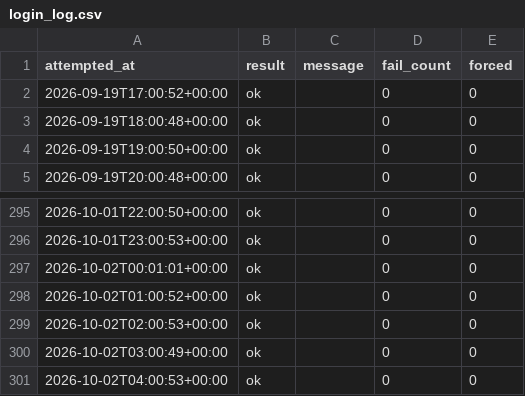
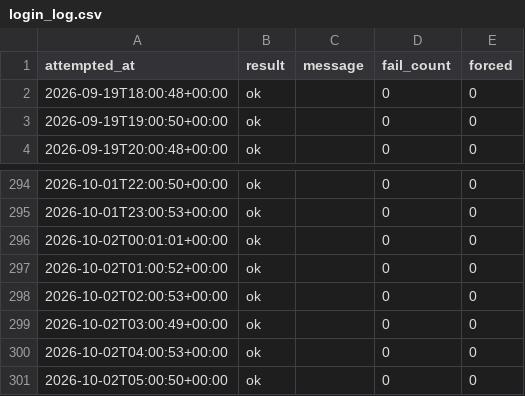
Before and after one commit to rainbow-love-lang/gold-sentiment, a CSV file: login_log.csv, drawn as a sheet; only a part is shown, gaps mark what is left out.

```diff
--- a/login_log.csv
+++ b/login_log.csv
@@ -1,3 +1,2 @@
 attempted_at,result,message,fail_count,forced
-2026-09-19T17:00:52+00:00,ok,,0,0
 2026-09-19T18:00:48+00:00,ok,,0,0
@@ -301 +300,2 @@ attempted_at,result,message,fail_count,forced
 2026-10-02T04:00:53+00:00,ok,,0,0
+2026-10-02T05:00:50+00:00,ok,,0,0
```
Also changed, not shown: positionbook.csv, 1 other file.
